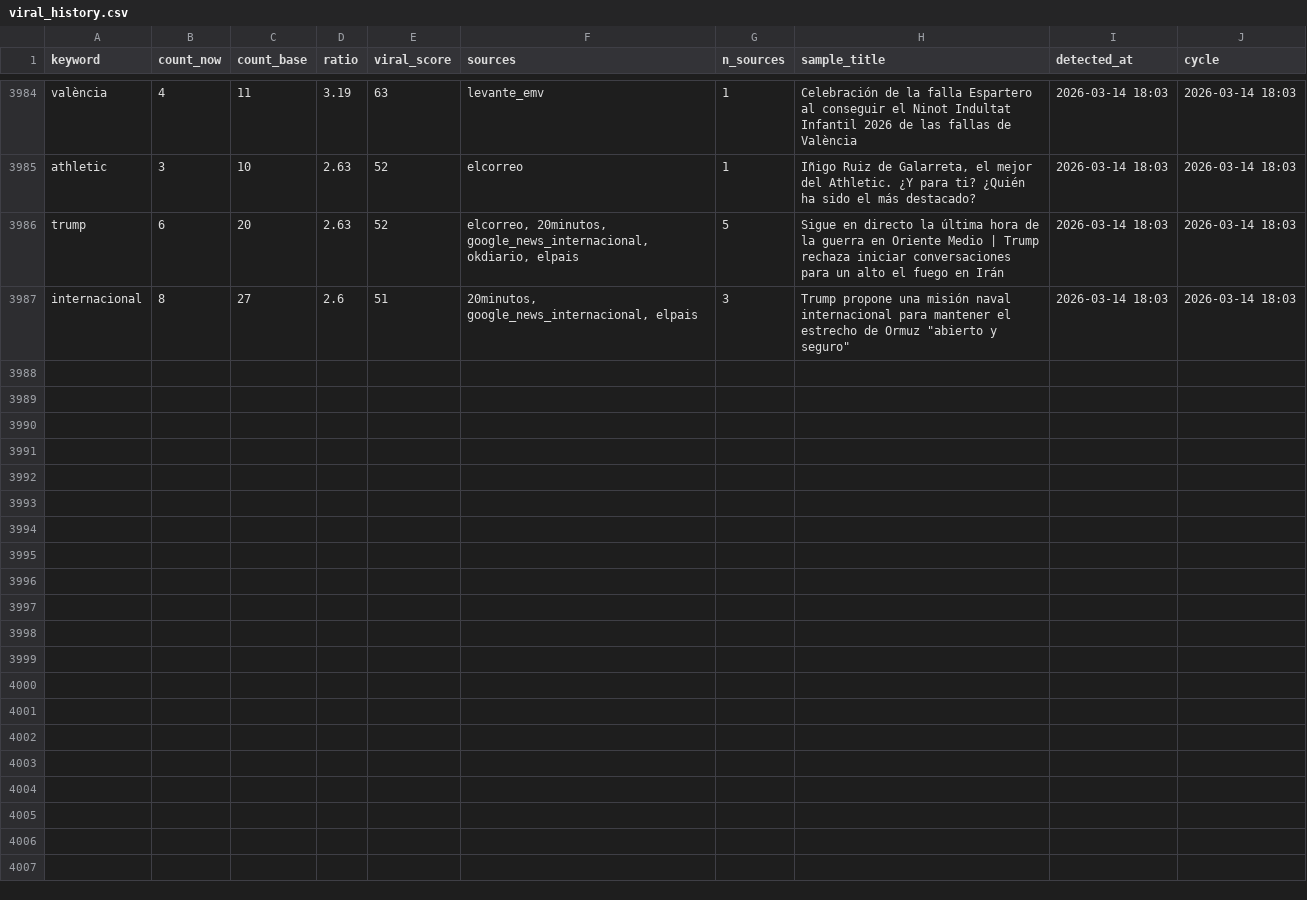
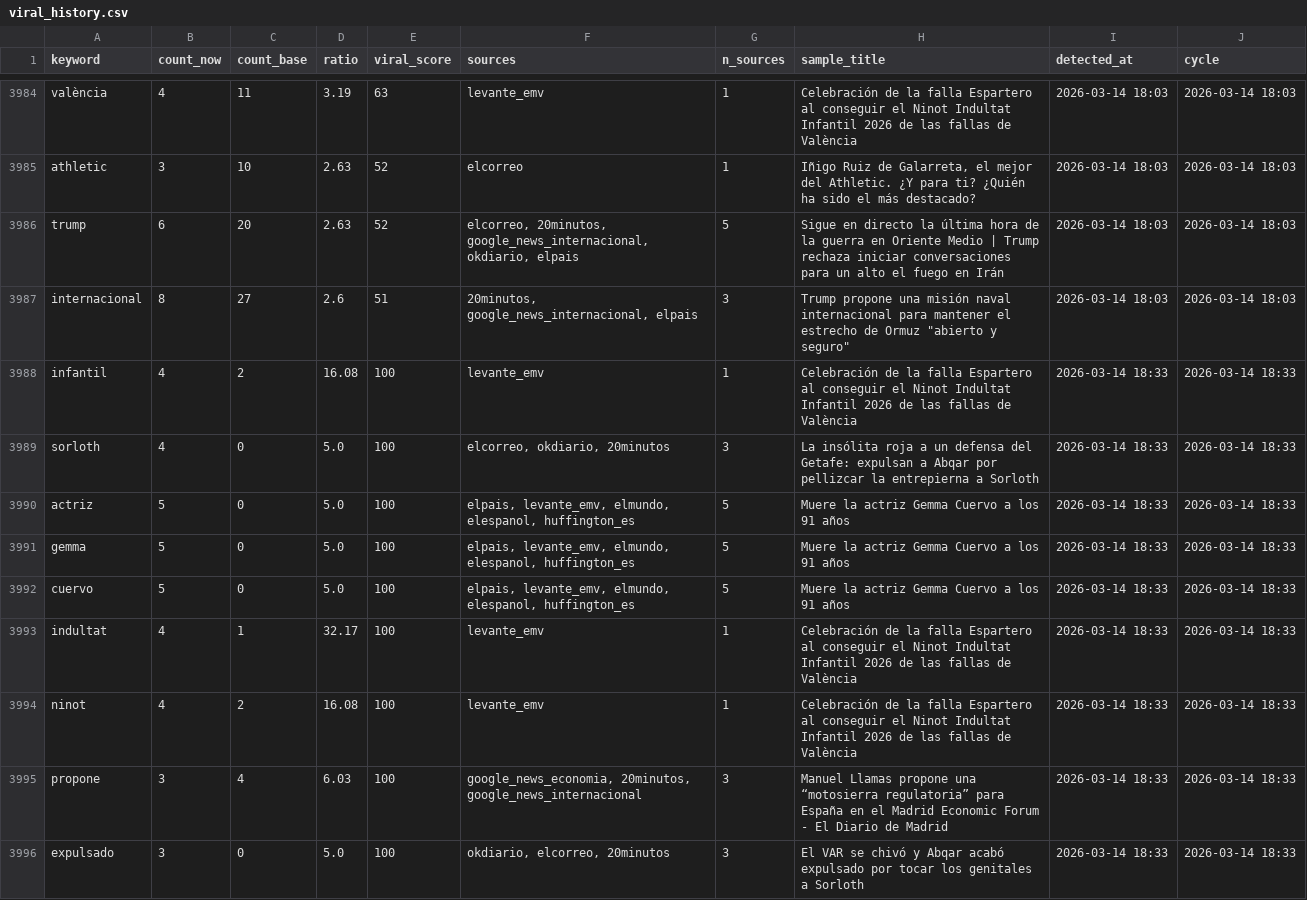
Before and after one commit to mcasrom/narrative-radar, a CSV file: data/processed/viral_history.csv, drawn as a sheet; only a part is shown, gaps mark what is left out; the diff covers the shown part only.

```diff
--- a/data/processed/viral_history.csv
+++ b/data/processed/viral_history.csv
@@ -3987 +3987,10 @@ trump,6,20,2.63,52,"elcorreo, 20minutos, google_news_internacional, okdiario, el
 internacional,8,27,2.6,51,"20minutos, google_news_internacional, elpais",3,"Trump propone una misión naval internacional para mantener el estrecho de Ormuz ""abierto y seguro""",2026-03-14 18:03,2026-03-14 18:03
+infantil,4,2,16.08,100,levante_emv,1,Celebración de la falla Espartero al conseguir el Ninot Indultat Infantil 2026 de las fallas de València,2026-03-14 18:33,2026-03-14 18:33
+sorloth,4,0,5.0,100,"elcorreo, okdiario, 20minutos",3,La insólita roja a un defensa del Getafe: expulsan a Abqar por pellizcar la entrepierna a Sorloth,2026-03-14 18:33,2026-03-14 18:33
+actriz,5,0,5.0,100,"elpais, levante_emv, elmundo, elespanol, huffington_es",5,Muere la actriz Gemma Cuervo a los 91 años,2026-03-14 18:33,2026-03-14 18:33
+gemma,5,0,5.0,100,"elpais, levante_emv, elmundo, elespanol, huffington_es",5,Muere la actriz Gemma Cuervo a los 91 años,2026-03-14 18:33,2026-03-14 18:33
+cuervo,5,0,5.0,100,"elpais, levante_emv, elmundo, elespanol, huffington_es",5,Muere la actriz Gemma Cuervo a los 91 años,2026-03-14 18:33,2026-03-14 18:33
+indultat,4,1,32.17,100,levante_emv,1,Celebración de la falla Espartero al conseguir el Ninot Indultat Infantil 2026 de las fallas de València,2026-03-14 18:33,2026-03-14 18:33
+ninot,4,2,16.08,100,levante_emv,1,Celebración de la falla Espartero al conseguir el Ninot Indultat Infantil 2026 de las fallas de València,2026-03-14 18:33,2026-03-14 18:33
+propone,3,4,6.03,100,"google_news_economia, 20minutos, google_news_internacional",3,Manuel Llamas propone una “motosierra regulatoria” para España en el Madrid Economic Forum - El Diario de Madrid,2026-03-14 18:33,2026-03-14 18:33
+expulsado,3,0,5.0,100,"okdiario, elcorreo, 20minutos",3,El VAR se chivó y Abqar acabó expulsado por tocar los genitales a Sorloth,2026-03-14 18:33,2026-03-14 18:33
```
Also changed, not shown: 8 added rows elsewhere in this file, data/processed/actors_network_history.csv, data/processed/agenda_history.csv, 38 other files.
